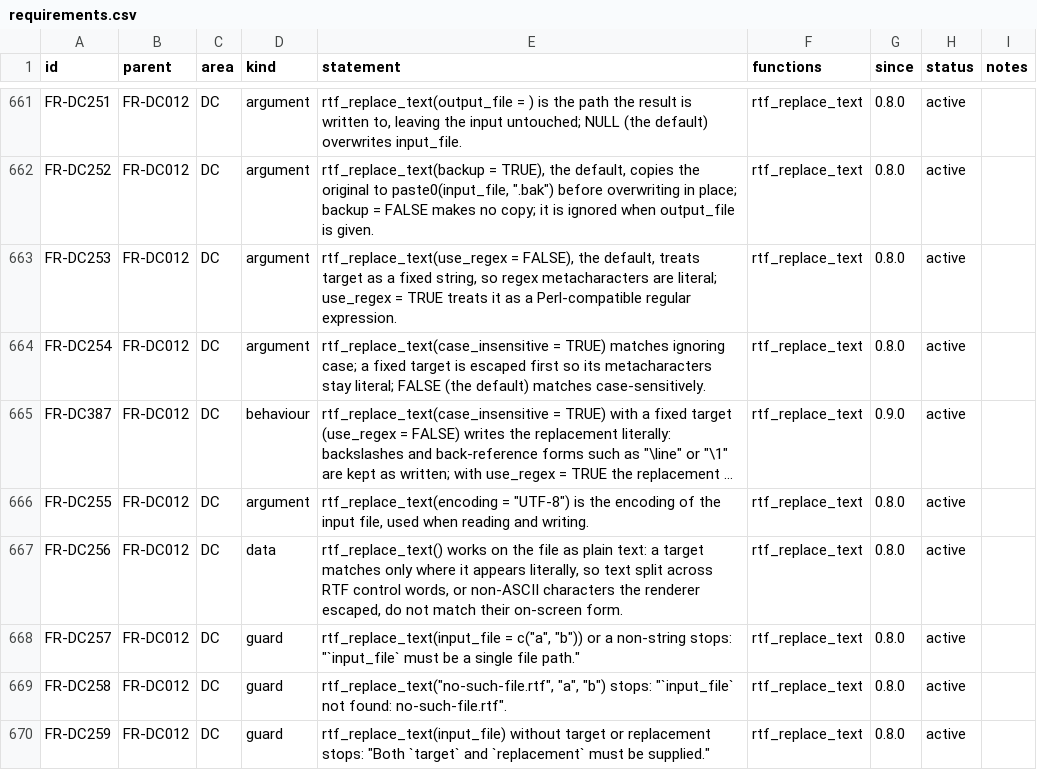
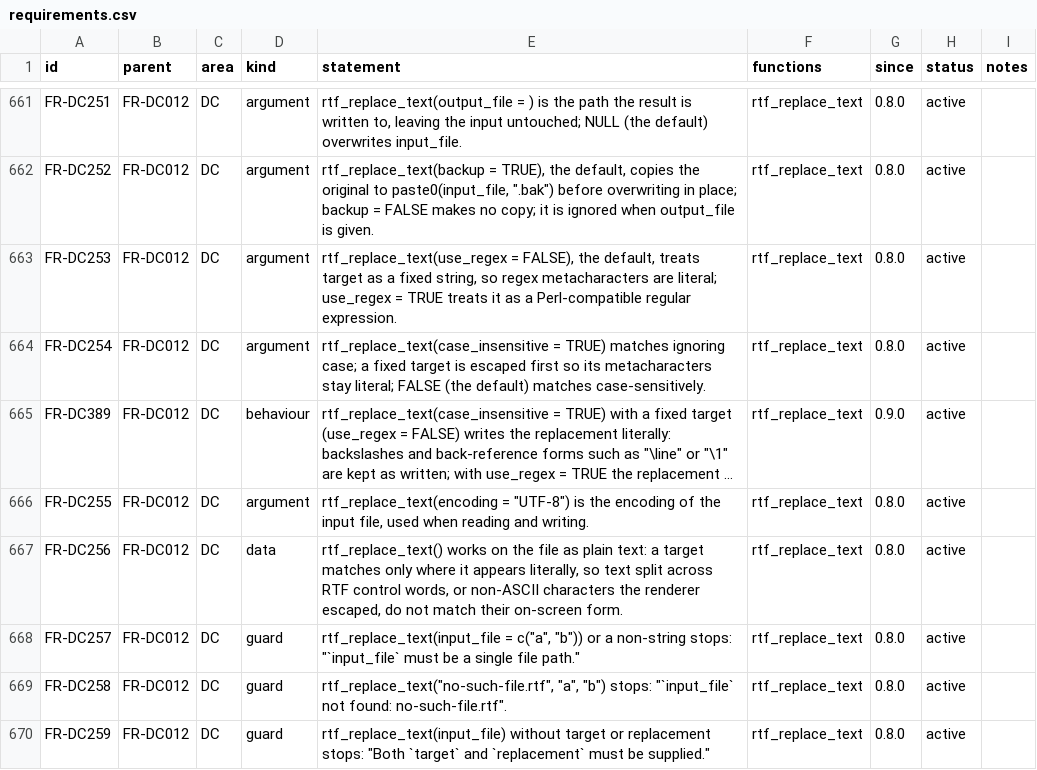
Before and after one commit to ichirio/rtfreporter, a CSV file: inst/validation/requirements.csv, drawn as a sheet; only a part is shown, gaps mark what is left out; long unchanged cells end in …; the diff names each change by its address in the sheet, - before the commit and + after, or states it on an @@ line.

```diff
--- a/inst/validation/requirements.csv
+++ b/inst/validation/requirements.csv
-A665 (id): FR-DC387
+A665 (id): FR-DC389
```
Also changed, not shown: inst/validation/traceability_review.csv, 1 other file.
